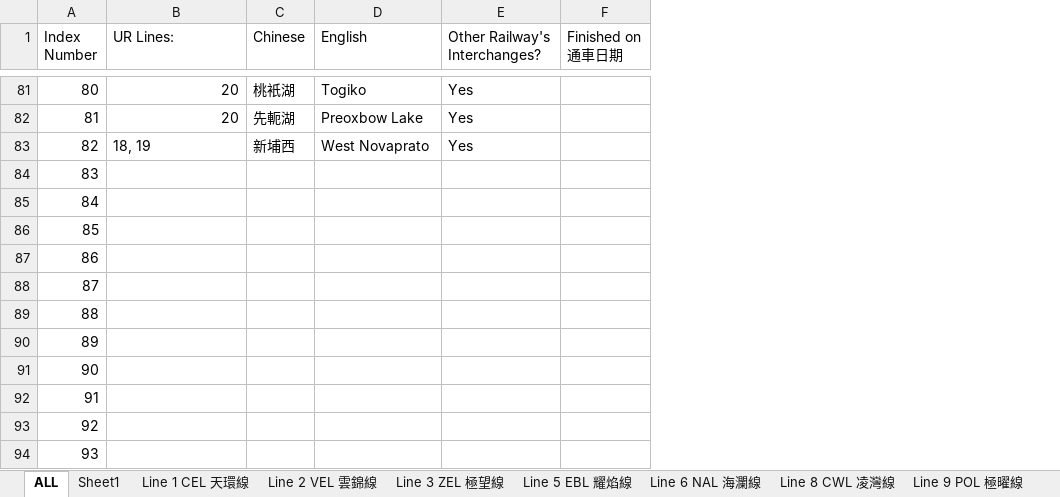
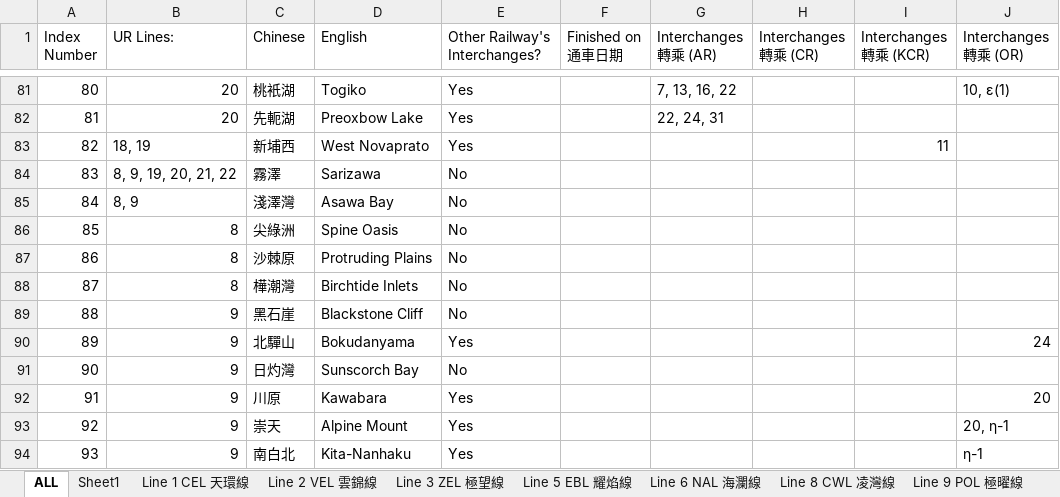
Before and after one commit to eason2141/Urbanlink, an Excel workbook: Station List.xlsx, sheet ALL, drawn as a sheet; only a part is shown, gaps mark what is left out; values as stored, in another font and other column widths than the file's, no cell formats; the diff covers the shown part only; the diff names each change by its address in the sheet, - before the commit and + after, or states it on an @@ line.

```diff
--- a/Station List.xlsx (sheet ALL)
+++ b/Station List.xlsx (sheet ALL)
+column G (Interchanges 轉乘 (AR)), rows 81-82: 7, 13, 16, 22 | 22, 24, 31
+column H (Interchanges 轉乘 (CR)), empty
+column I (Interchanges 轉乘 (KCR)), row 83: 11
+column J (Interchanges 轉乘 (OR)), rows 81-94: 10, ε(1) |  |  |  |  |  |  |  |  | 24 |  | 20 | 20, η-1 | η-1
-B84 (UR Lines:): (empty)
+B84 (UR Lines:): 8, 9, 19, 20, 21, 22
-C84 (Chinese): (empty)
+C84 (Chinese): 霧澤
-D84 (English): (empty)
+D84 (English): Sarizawa
-E84:E89 (Other Railway's Interchanges?): (empty)
+E84:E89 (Other Railway's Interchanges?): No
-B85 (UR Lines:): (empty)
+B85 (UR Lines:): 8, 9
-C85 (Chinese): (empty)
+C85 (Chinese): 淺澤灣
-D85 (English): (empty)
+D85 (English): Asawa Bay
-B86:B88 (UR Lines:): (empty)
+B86:B88 (UR Lines:): 8
-C86 (Chinese): (empty)
+C86 (Chinese): 尖綠洲
-D86 (English): (empty)
+D86 (English): Spine Oasis
-C87 (Chinese): (empty)
+C87 (Chinese): 沙棘原
-D87 (English): (empty)
+D87 (English): Protruding Plains
-C88 (Chinese): (empty)
+C88 (Chinese): 樺潮灣
-D88 (English): (empty)
+D88 (English): Birchtide Inlets
-B89:B94 (UR Lines:): (empty)
+B89:B94 (UR Lines:): 9
-C89 (Chinese): (empty)
+C89 (Chinese): 黑石崖
-D89 (English): (empty)
+D89 (English): Blackstone Cliff
-C90 (Chinese): (empty)
+C90 (Chinese): 北驒山
-D90 (English): (empty)
+D90 (English): Bokudanyama
-E90 (Other Railway's Interchanges?): (empty)
+E90 (Other Railway's Interchanges?): Yes
-C91 (Chinese): (empty)
+C91 (Chinese): 日灼灣
-D91 (English): (empty)
+D91 (English): Sunscorch Bay
-E91 (Other Railway's Interchanges?): (empty)
+E91 (Other Railway's Interchanges?): No
-C92 (Chinese): (empty)
+C92 (Chinese): 川原
-D92 (English): (empty)
+D92 (English): Kawabara
-E92:E94 (Other Railway's Interchanges?): (empty)
+E92:E94 (Other Railway's Interchanges?): Yes
-C93 (Chinese): (empty)
+C93 (Chinese): 崇天
-D93 (English): (empty)
+D93 (English): Alpine Mount
-C94 (Chinese): (empty)
+C94 (Chinese): 南白北
-D94 (English): (empty)
+D94 (English): Kita-Nanhaku
```
Also changed, not shown: 13 added rows, 49 edited cells and row numbers in column A elsewhere in this sheet, sheet Line 18 天啟線 Valkyrie Line, sheet Line 9 POL 極曜線, sheet Line 1 CEL 天環線, sheet Line 10 SRL 躍連線, sheet Line 14 NOL 北環綫, sheet Line 2 VEL 雲錦線, other sheet tabs, cell formats, 9 other files.
